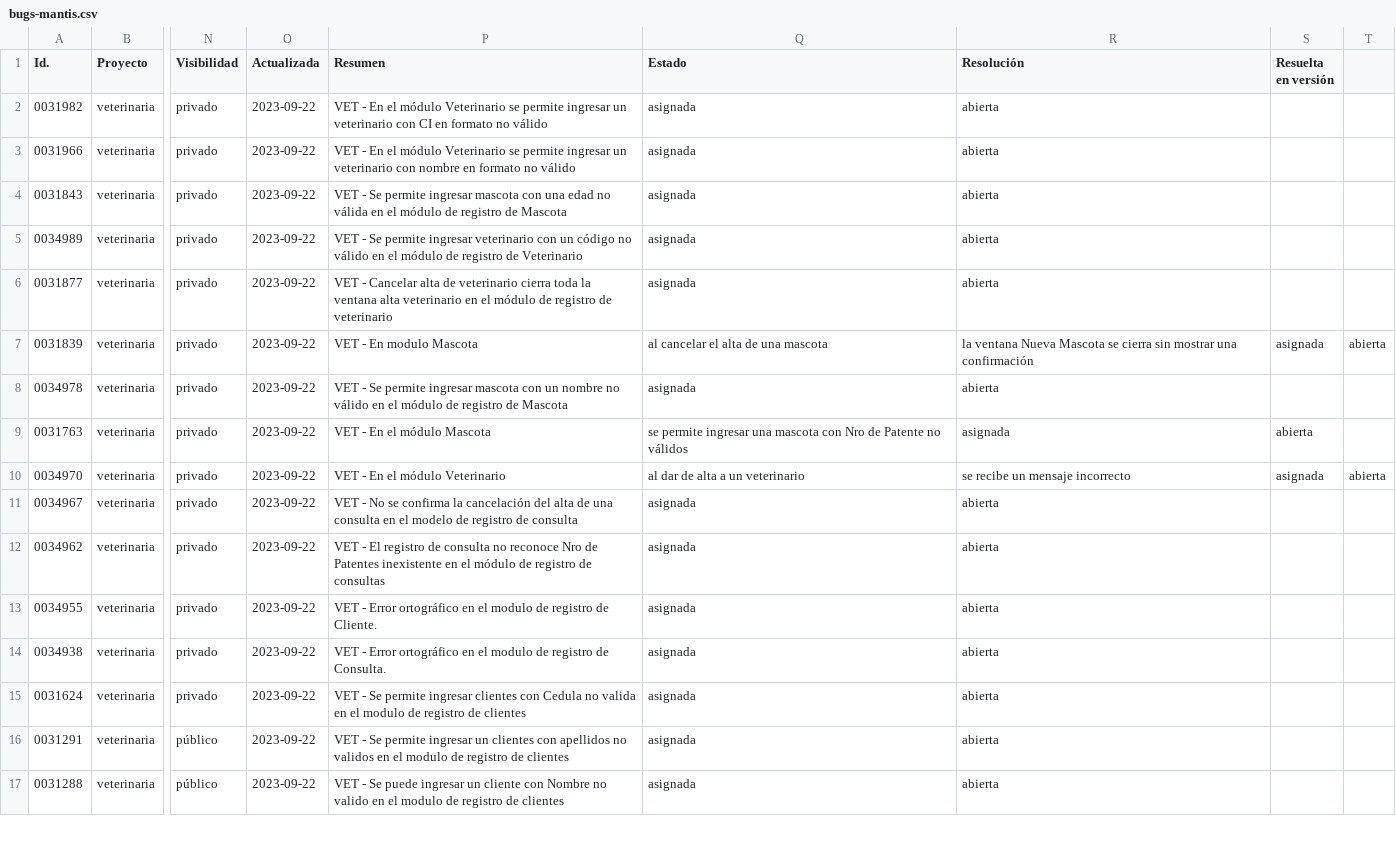
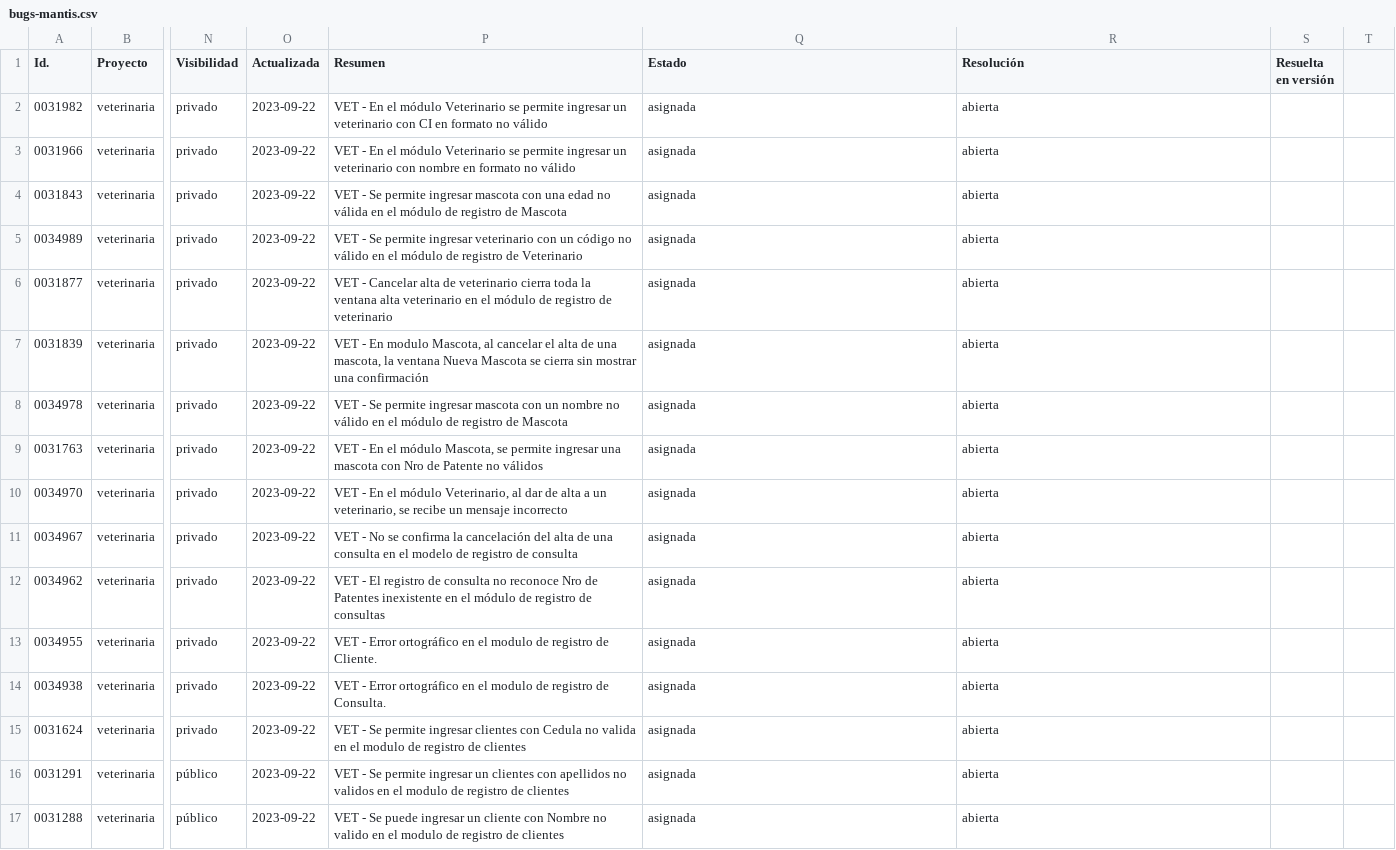
Before and after one commit to rd-naomi/portafolio-qa, a CSV file: veterinaria/defectos/bugs-mantis.csv, drawn as a sheet; only a part is shown, gaps mark what is left out; the diff names each change by its address in the sheet, - before the commit and + after, or states it on an @@ line.

Commit message:
Update bugs-mantis.csv

```diff
--- a/veterinaria/defectos/bugs-mantis.csv
+++ b/veterinaria/defectos/bugs-mantis.csv
-P7 (Resumen): …En modulo Mascota
+P7 (Resumen): …En modulo Mascota, al cancelar el alta de una mascota, la ventana Nueva Mascota se cierra sin mostrar una confirmación
-Q7 (Estado): al cancelar el alta de una mascota
+Q7 (Estado): asignada
-R7 (Resolución): la ventana Nueva Mascota se cierra sin mostrar una confirmación
+R7 (Resolución): abierta
-S7 (Resuelta en versión): asignada
+S7 (Resuelta en versión): (empty)
-T7: abierta
+T7: (empty)
-P9 (Resumen): …el módulo Mascota
+P9 (Resumen): …el módulo Mascota, se permite ingresar una mascota con Nro de Patente no válidos
-Q9 (Estado): se permite ingresar una mascota con Nro de Patente no válidos
+Q9 (Estado): asignada
-R9 (Resolución): asignada
+R9 (Resolución): abierta
-S9 (Resuelta en versión): abierta
+S9 (Resuelta en versión): (empty)
-P10 (Resumen): …el módulo Veterinario
+P10 (Resumen): …el módulo Veterinario, al dar de alta a un veterinario, se recibe un mensaje incorrecto
-Q10 (Estado): al dar de alta a un veterinario
+Q10 (Estado): asignada
-R10 (Resolución): se recibe un mensaje incorrecto
+R10 (Resolución): abierta
-S10 (Resuelta en versión): asignada
+S10 (Resuelta en versión): (empty)
-T10: abierta
+T10: (empty)
```
